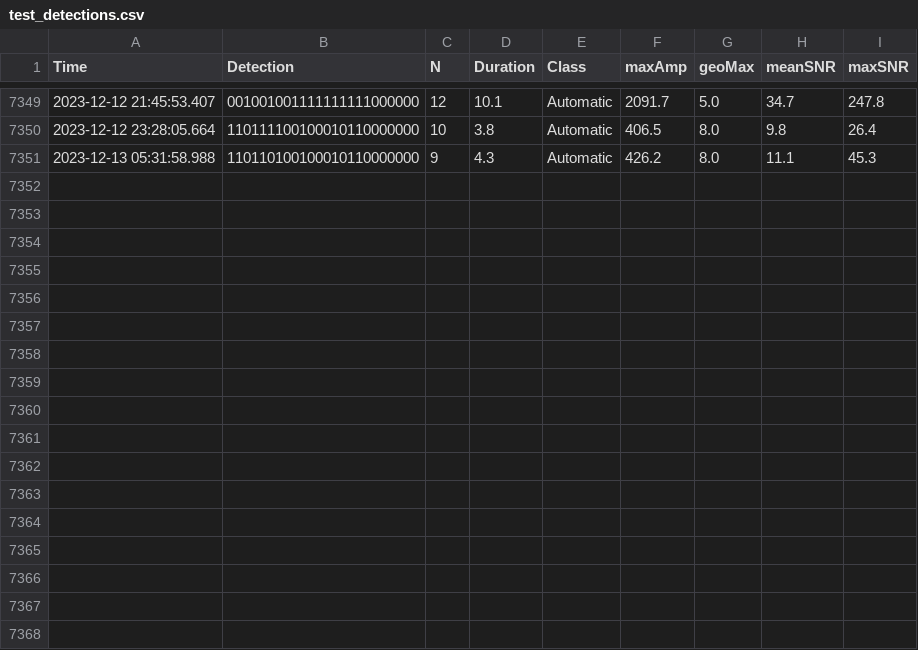
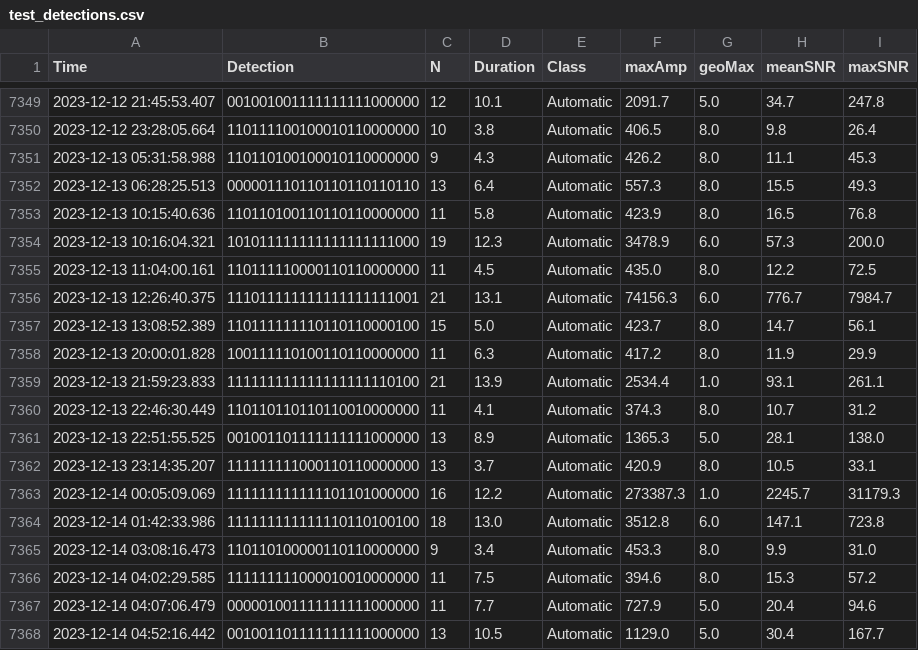
Before and after one commit to nlanget/Aaknes-borehole, a CSV file: data/detection/test_detections.csv, drawn as a sheet; only a part is shown, gaps mark what is left out.

Commit message:
Updated data files

```diff
--- a/data/detection/test_detections.csv
+++ b/data/detection/test_detections.csv
@@ -7351 +7351,18 @@ Time	Detection	N	Duration	Class	maxAmp	geoMax	meanSNR	maxSNR
 2023-12-13 05:31:58.988	110110100100010110000000	9	4.3	Automatic	426.2	8.0	11.1	45.3
+2023-12-13 06:28:25.513	000001110110110110110110	13	6.4	Automatic	557.3	8.0	15.5	49.3
+2023-12-13 10:15:40.636	110110100110110110000000	11	5.8	Automatic	423.9	8.0	16.5	76.8
+2023-12-13 10:16:04.321	101011111111111111111000	19	12.3	Automatic	3478.9	6.0	57.3	200.0
+2023-12-13 11:04:00.161	110111110000110110000000	11	4.5	Automatic	435.0	8.0	12.2	72.5
+2023-12-13 12:26:40.375	111011111111111111111001	21	13.1	Automatic	74156.3	6.0	776.7	7984.7
+2023-12-13 13:08:52.389	110111111110110110000100	15	5.0	Automatic	423.7	8.0	14.7	56.1
+2023-12-13 20:00:01.828	100111110100110110000000	11	6.3	Automatic	417.2	8.0	11.9	29.9
+2023-12-13 21:59:23.833	111111111111111111110100	21	13.9	Automatic	2534.4	1.0	93.1	261.1
+2023-12-13 22:46:30.449	110110110110110010000000	11	4.1	Automatic	374.3	8.0	10.7	31.2
+2023-12-13 22:51:55.525	001001101111111111000000	13	8.9	Automatic	1365.3	5.0	28.1	138.0
+2023-12-13 23:14:35.207	111111111000110110000000	13	3.7	Automatic	420.9	8.0	10.5	33.1
+2023-12-14 00:05:09.069	111111111111101101000000	16	12.2	Automatic	273387.3	1.0	2245.7	31179.3
+2023-12-14 01:42:33.986	111111111111110110100100	18	13.0	Automatic	3512.8	6.0	147.1	723.8
+2023-12-14 03:08:16.473	110110100000110110000000	9	3.4	Automatic	453.3	8.0	9.9	31.0
+2023-12-14 04:02:29.585	111111111000010010000000	11	7.5	Automatic	394.6	8.0	15.3	57.2
+2023-12-14 04:07:06.479	000001001111111111000000	11	7.7	Automatic	727.9	5.0	20.4	94.6
+2023-12-14 04:52:16.442	001001101111111111000000	13	10.5	Automatic	1129.0	5.0	30.4	167.7
```
Also changed, not shown: data/availability/data_availability_2023.csv, data/detection/Borehole_detection_2023-12.csv, 1 other file.
